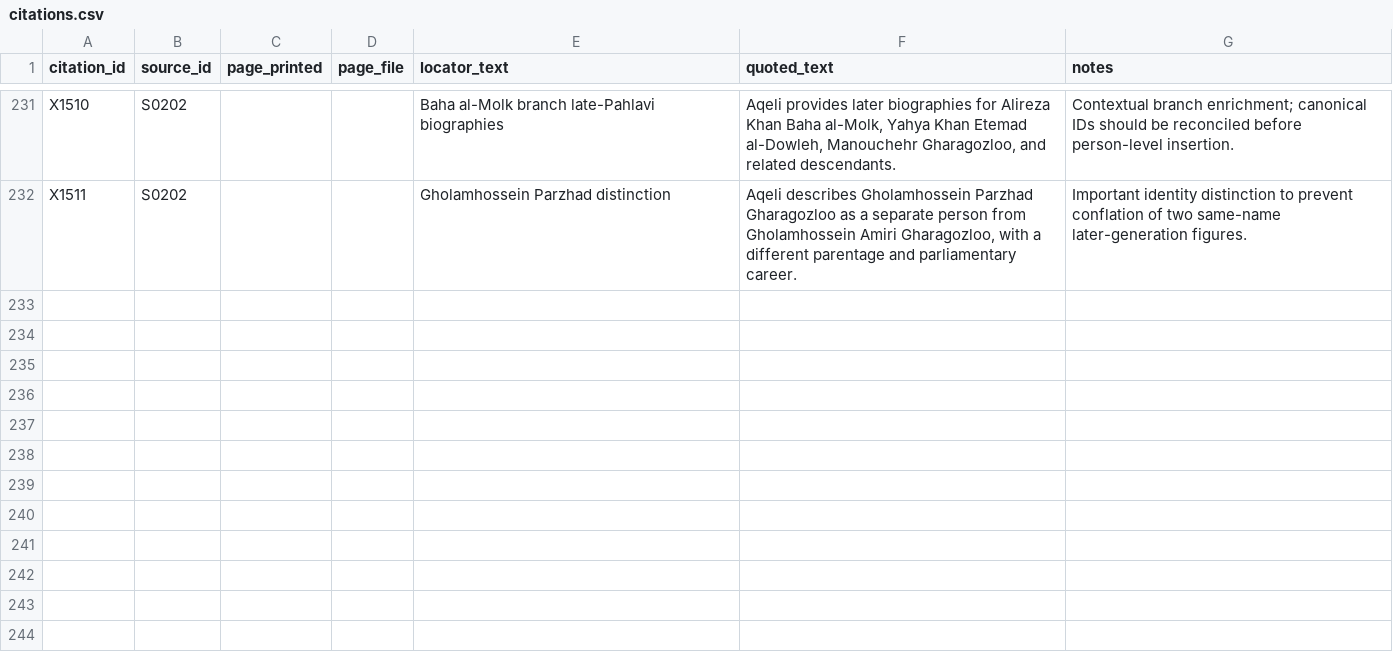
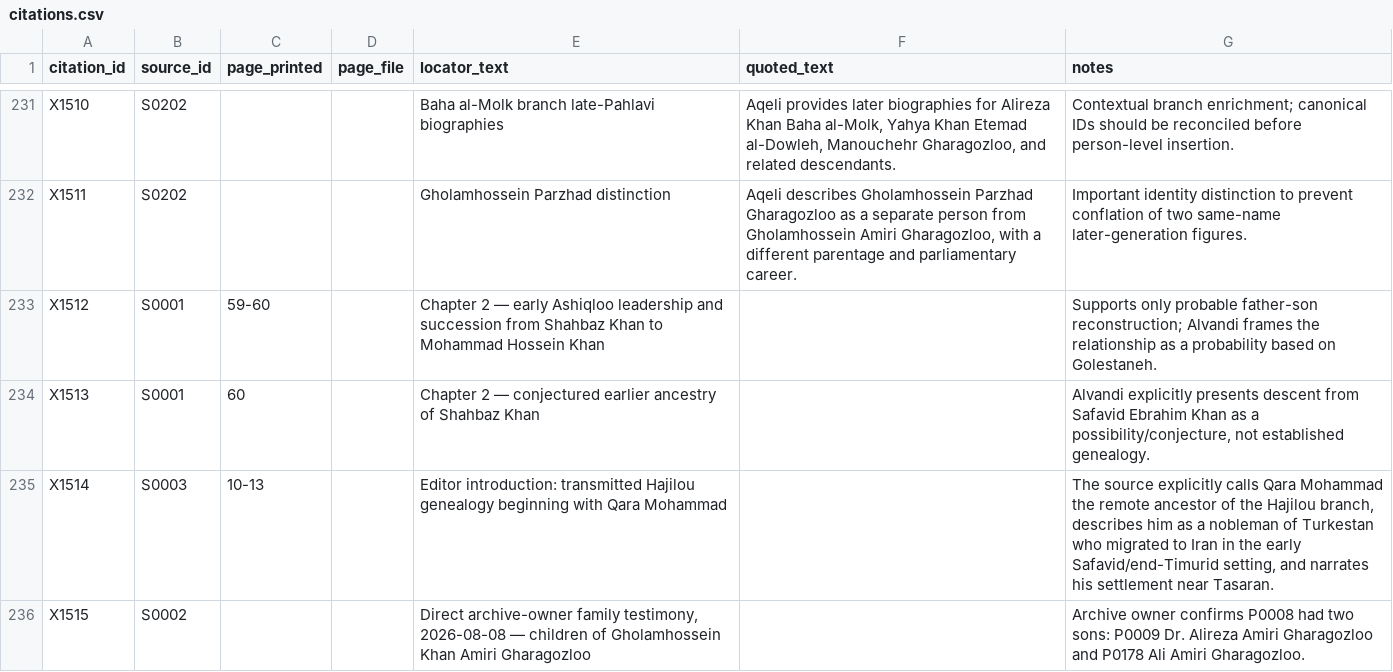
Before and after one commit to amirihoss-eng/Gharagozloo-Historical-Archive, a CSV file: Gharagozloo_Historical_Archive_v1_0_chapter3_complete/exports/citations.csv, drawn as a sheet; only a part is shown, gaps mark what is left out; the diff names each change by its address in the sheet, - before the commit and + after, or states it on an @@ line.

```diff
--- a/Gharagozloo_Historical_Archive_v1_0_chapter3_complete/exports/citations.csv
+++ b/Gharagozloo_Historical_Archive_v1_0_chapter3_complete/exports/citations.csv
+row 233: X1512 | S0001 | 59-60 |  | Chapter 2 — early Ashiqloo leadership and succession from Shahbaz Khan to Mohammad Hossein Khan |  | Supports only probable father-son reconstruction; Alvandi frames the relationship as a probability based on Golestaneh.
+row 234: X1513 | S0001 | 60 |  | Chapter 2 — conjectured earlier ancestry of Shahbaz Khan |  | Alvandi explicitly presents descent from Safavid Ebrahim Khan as a possibility/conjecture, not established genealogy.
+row 235: X1514 | S0003 | 10-13 |  | Editor introduction: transmitted Hajilou genealogy beginning with Qara Mohammad |  | The source explicitly calls Qara Mohammad the remote ancestor of the Hajilou branch, describes him as a nobleman of Turkestan who migrated to Iran in the early Safavid/end-Timurid setting, and narrates his settlement near Tasaran.
+row 236: X1515 | S0002 |  |  | Direct archive-owner family testimony, 2026-08-08 — children of Gholamhossein Khan Amiri Gharagozloo |  | Archive owner confirms P0008 had two sons: P0009 Dr. Alireza Amiri Gharagozloo and P0178 Ali Amiri Gharagozloo.
```
Also changed, not shown: Gharagozloo_Historical_Archive_v1_0_chapter3_complete/exports/change_log.csv, Gharagozloo_Historical_Archive_v1_0_chapter3_complete/exports/claims.csv, 17 other files.
